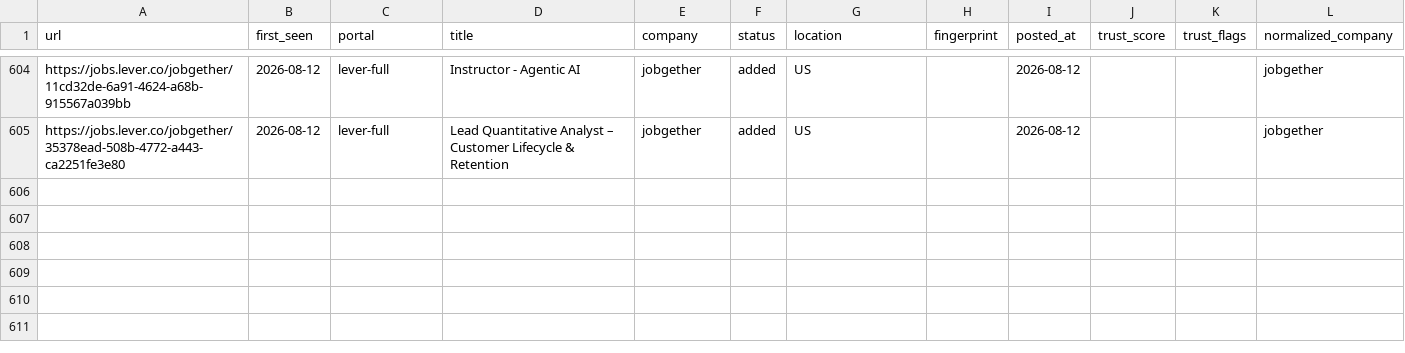
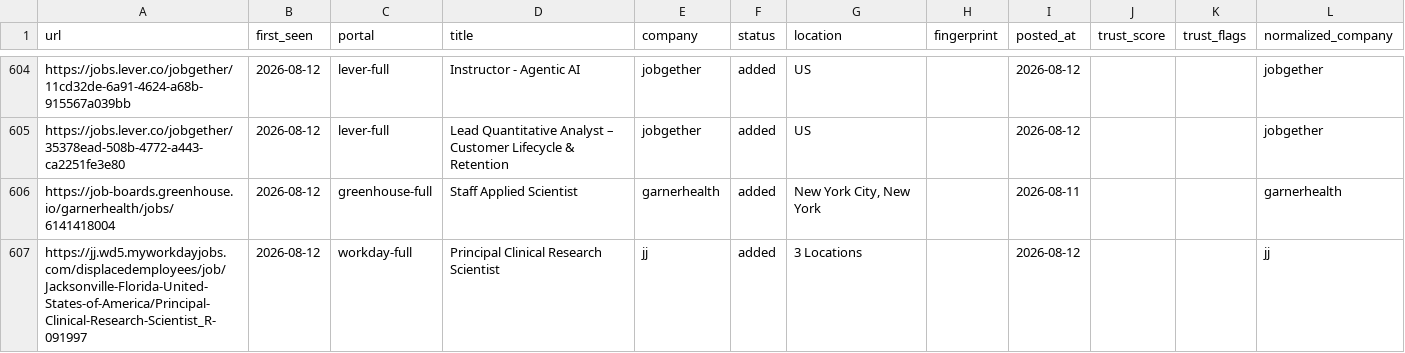
Before and after one commit to jayitsaha/career-ops-watch, a TSV file: state/scan-history.tsv, drawn as a sheet; only a part is shown, gaps mark what is left out.

```diff
--- a/state/scan-history.tsv
+++ b/state/scan-history.tsv
@@ -605 +605,3 @@ https://jobs.lever.co/jobgether/11cd32de-6a91-4624-a68b-915567a039bb	2026-08-12
 https://jobs.lever.co/jobgether/35378ead-508b-4772-a443-ca2251fe3e80	2026-08-12	lever-full	Lead Quantitative Analyst – Customer Lifecycle & Retention	jobgether	added	US		2026-08-12			jobgether
+https://job-boards.greenhouse.io/garnerhealth/jobs/6141418004	2026-08-12	greenhouse-full	Staff Applied Scientist	garnerhealth	added	New York City, New York		2026-08-11			garnerhealth
+https://jj.wd5.myworkdayjobs.com/displacedemployees/job/Jacksonville-Florida-United-States-of-America/Principal-Clinical-Research-Scientist_R-091997	2026-08-12	workday-full	Principal Clinical Research Scientist	jj	added	3 Locations		2026-08-12			jj
```
